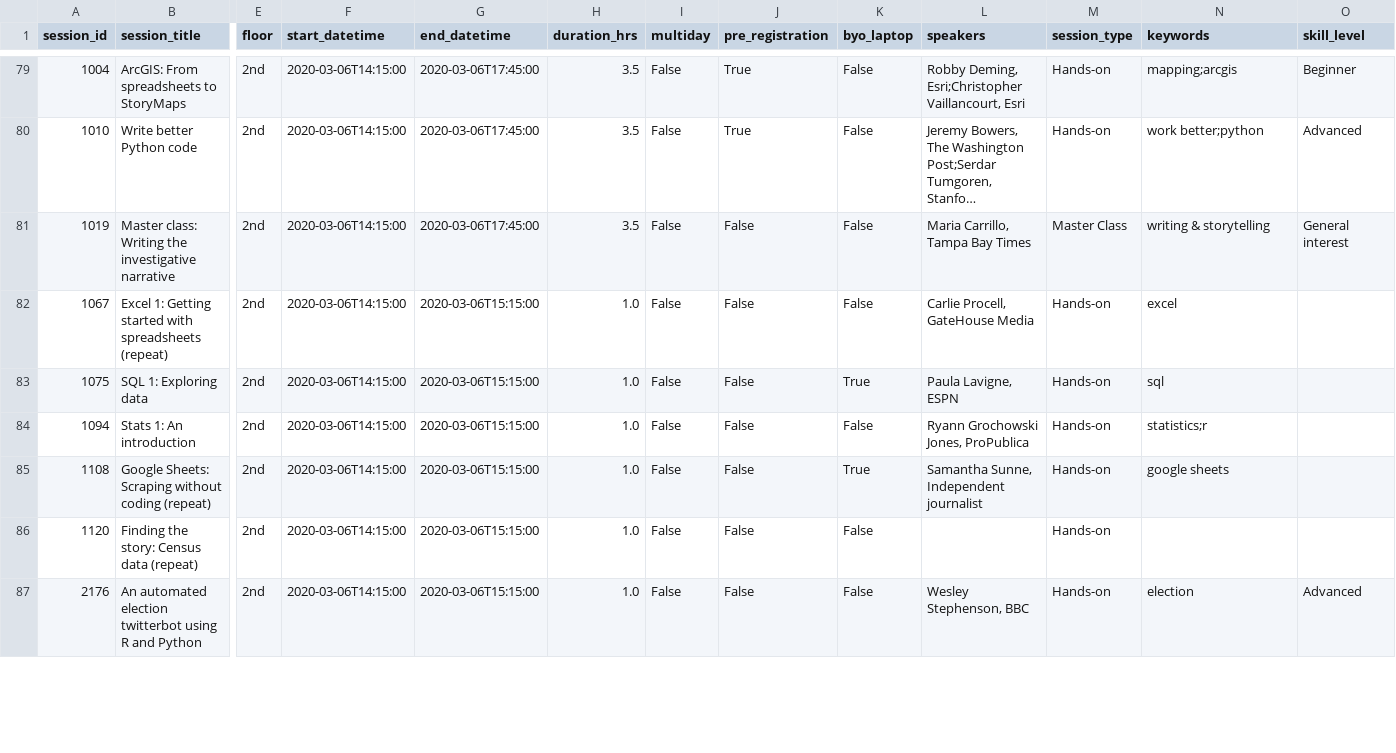
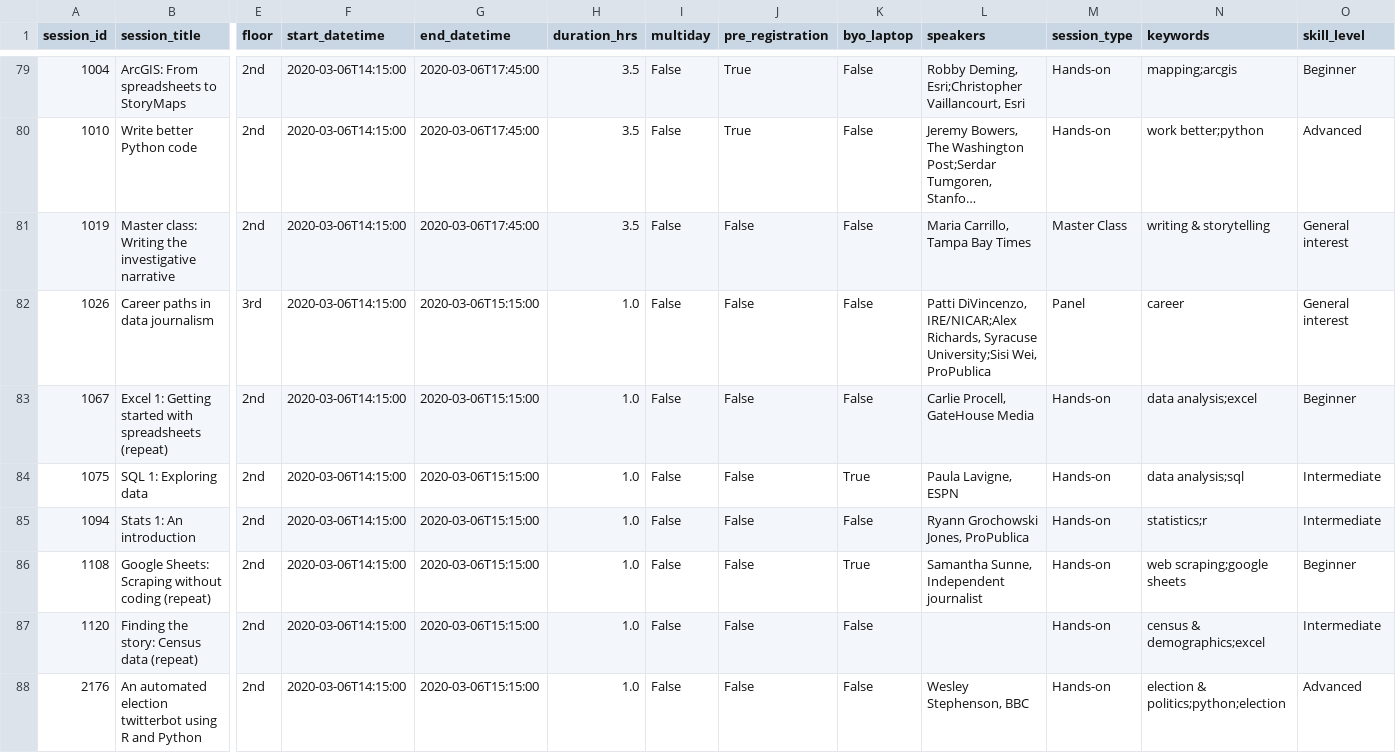
Before and after one commit to ireapps/nicar-2020-schedule, a CSV file: nicar-2020-schedule.csv, drawn as a sheet; only a part is shown, gaps mark what is left out; long unchanged cells end in …; addresses are those after the commit; rows hold the shown columns only; the diff covers the shown part only; the diff names each change by its address in the sheet, - before the commit and + after, or states it on an @@ line.

```diff
--- a/nicar-2020-schedule.csv
+++ b/nicar-2020-schedule.csv
+row 82: 1026 | Career paths in data journalism | 3rd | 2020-03-06T14:15:00 | 2020-03-06T15:15:00 | 1.0 | False | False | False | Patti DiVincenzo, IRE/NICAR;Alex Richards, Syracuse University;Sisi Wei, ProPublica | Panel | career | General interest
-N83 (keywords): excel
+N83 (keywords): data analysis;excel
-O83 (skill_level): (empty)
+O83 (skill_level): Beginner
-N84 (keywords): sql
+N84 (keywords): data analysis;sql
-O84:O85 (skill_level): (empty)
+O84:O85 (skill_level): Intermediate
-N86 (keywords): google sheets
+N86 (keywords): web scraping;google sheets
-O86 (skill_level): (empty)
+O86 (skill_level): Beginner
-N87 (keywords): (empty)
+N87 (keywords): census & demographics;excel
-O87 (skill_level): (empty)
+O87 (skill_level): Intermediate
-N88 (keywords): election
+N88 (keywords): election & politics;python;election
```
Also changed, not shown: 166 edited cells elsewhere in this file, 3 other files.
